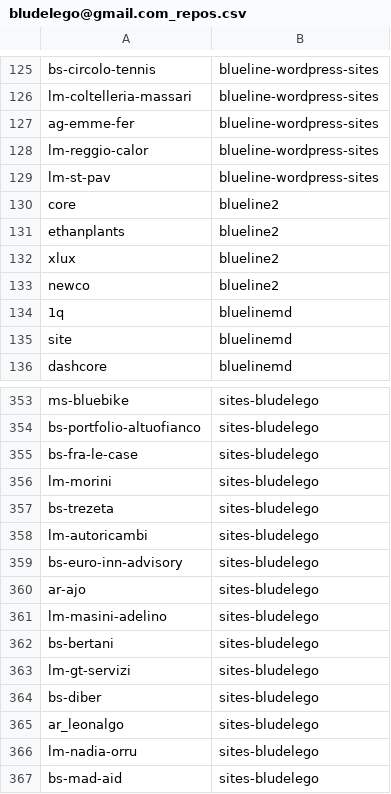
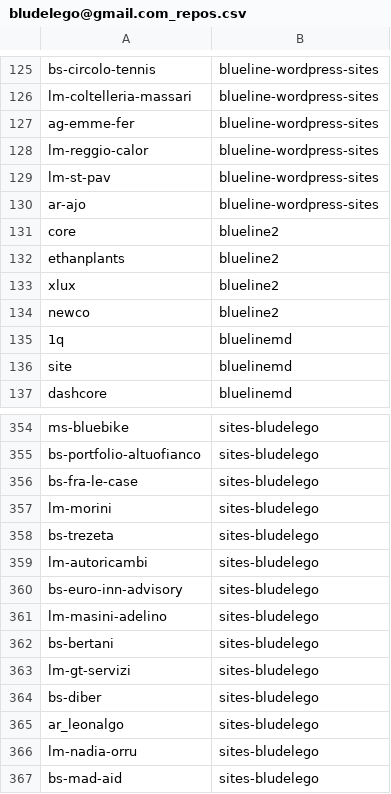
Before and after one commit to seriiserii825/py-bitbucket, a CSV file: bludelego@gmail.com_repos.csv, drawn as a sheet; only a part is shown, gaps mark what is left out.

Commit message:
feat: new repo

```diff
--- a/bludelego@gmail.com_repos.csv
+++ b/bludelego@gmail.com_repos.csv
@@ -129,2 +129,3 @@ lm-reggio-calor,blueline-wordpress-sites
 lm-st-pav,blueline-wordpress-sites
+ar-ajo,blueline-wordpress-sites
 core,blueline2
@@ -359,3 +360,2 @@ lm-autoricambi,sites-bludelego
 bs-euro-inn-advisory,sites-bludelego
-ar-ajo,sites-bludelego
 lm-masini-adelino,sites-bludelego
```
Also changed, not shown: 2 other files.
